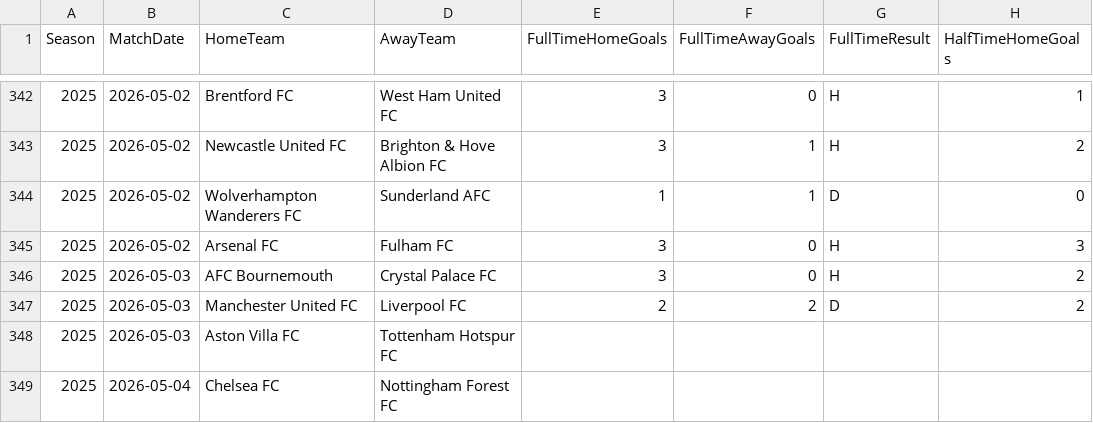
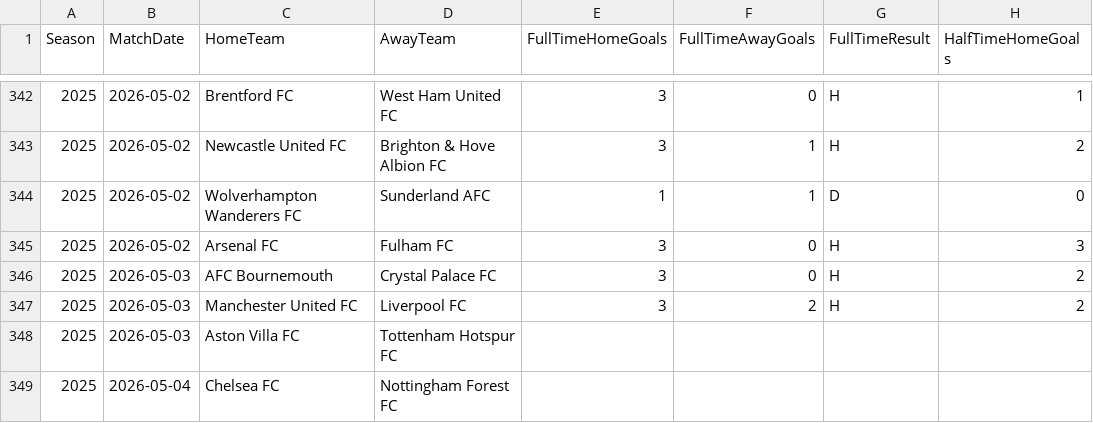
Before and after one commit to jp0617/modelo_predictivo, a CSV file: data/PL_2025_actual.csv, drawn as a sheet; only a part is shown, gaps mark what is left out; the diff names each change by its address in the sheet, - before the commit and + after, or states it on an @@ line.

```diff
--- a/data/PL_2025_actual.csv
+++ b/data/PL_2025_actual.csv
-E347 (FullTimeHomeGoals): 2
+E347 (FullTimeHomeGoals): 3
-G347 (FullTimeResult): D
+G347 (FullTimeResult): H
```
